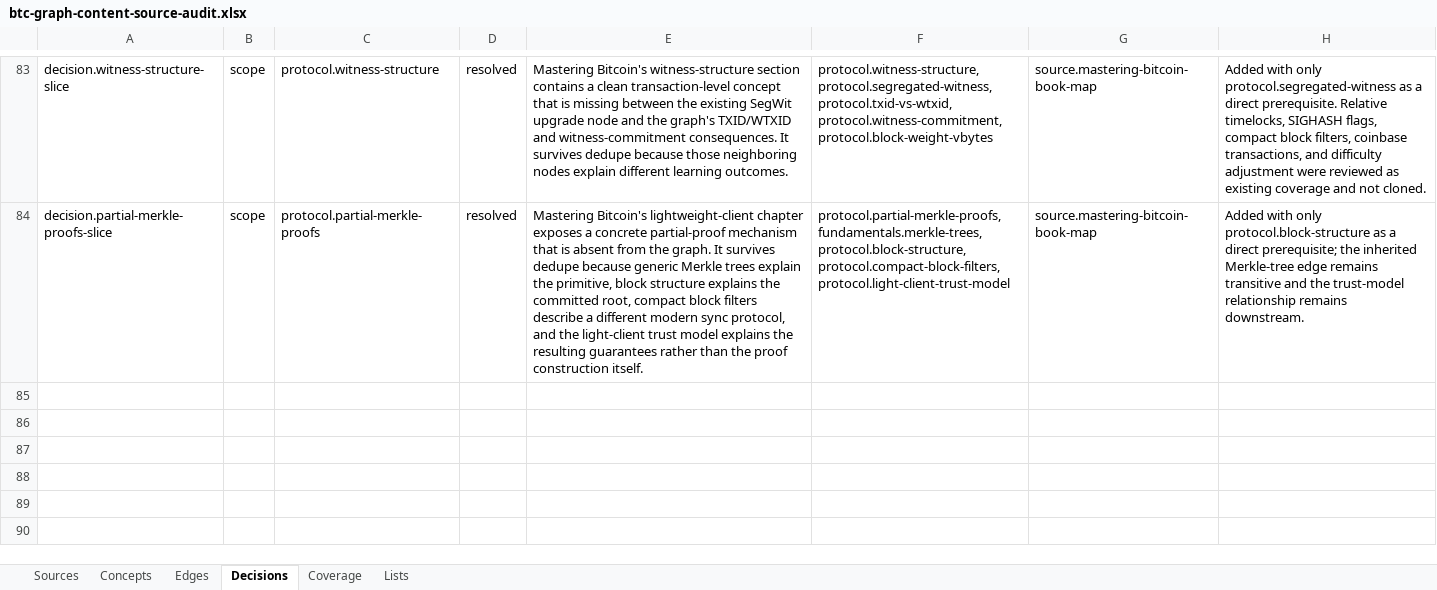
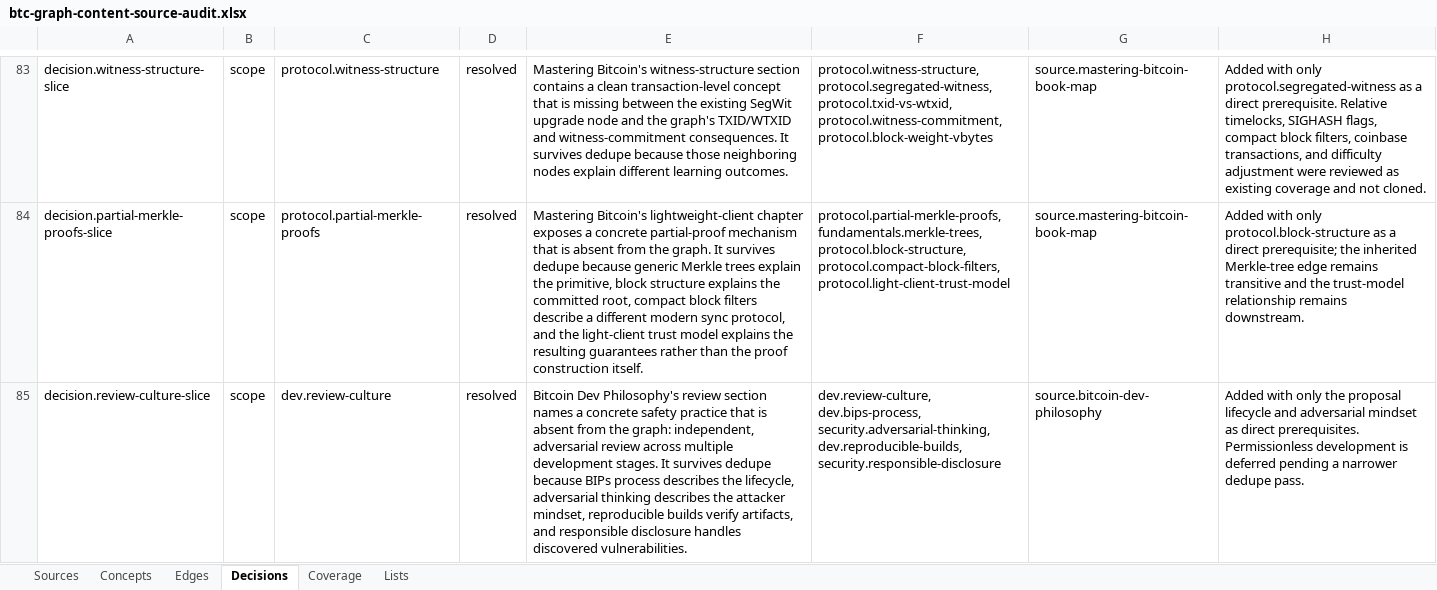
Before and after one commit to brenorb/btc-graph, an Excel workbook: outputs/content-source-audit/btc-graph-content-source-audit.xlsx, sheet Decisions, drawn as a sheet; only a part is shown, gaps mark what is left out; values as stored, in another font and other column widths than the file's, no borders; the diff names each change by its address in the sheet, - before the commit and + after, or states it on an @@ line.

Commit message:
feat: add bitcoin development review culture

```diff
--- a/outputs/content-source-audit/btc-graph-content-source-audit.xlsx (sheet Decisions)
+++ b/outputs/content-source-audit/btc-graph-content-source-audit.xlsx (sheet Decisions)
+row 85: decision.review-culture-slice | scope | dev.review-culture | resolved | Bitcoin Dev Philosophy's review section names a concrete safety practice that is absent from the graph: independent, adversarial review across multiple development stages. It survives dedupe because BIPs process describes the lifecycle, adversarial thinking describes the attacker mindset, reproducible builds verify artifacts, and responsible disclosure handles discovered vulnerabilities. | dev.review-culture, dev.bips-process, security.adversarial-thinking, dev.reproducible-builds, security.responsible-disclosure | source.bitcoin-dev-philosophy | Added with only the proposal lifecycle and adversarial mindset as direct prerequisites. Permissionless development is deferred pending a narrower dedupe pass.
```
Also changed, not shown: sheet Concepts, sheet Edges, sheet Coverage, sheet Sources, 7 other files.
